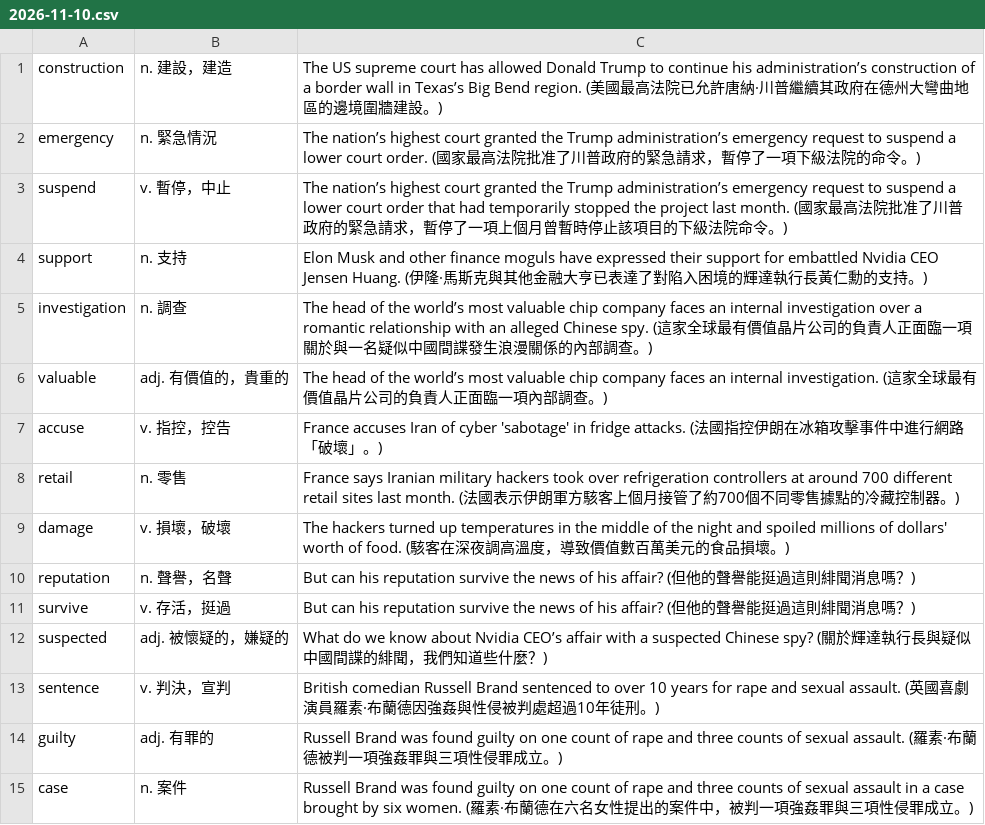
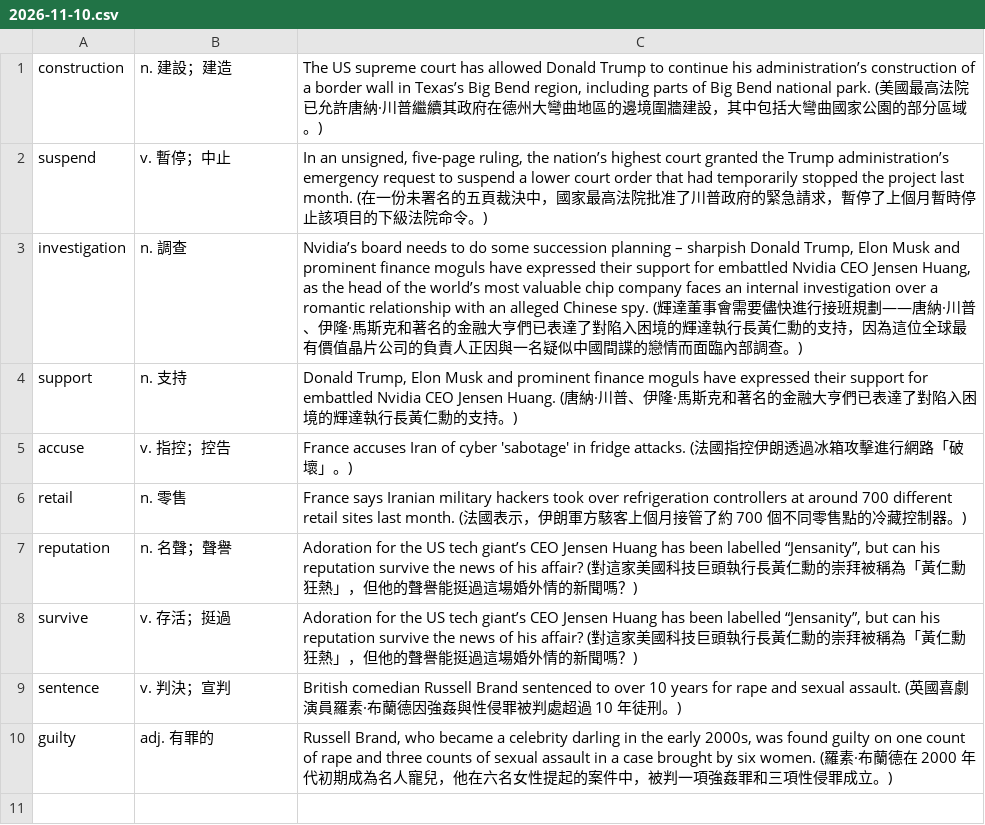
Before and after one commit to qsceszwdvrdx/en_news, a CSV file: anki/2026-11-10.csv, drawn as a sheet.

```diff
--- a/anki/2026-11-10.csv
+++ b/anki/2026-11-10.csv
@@ -1,15 +1,10 @@
-construction;n. 建設，建造;The US supreme court has allowed Donald Trump to continue his administration’s construction of a border wall in Texas’s Big Bend region. (美國最高法院已允許唐納·川普繼續其政府在德州大彎曲地區的邊境圍牆建設。)
-emergency;n. 緊急情況;The nation’s highest court granted the Trump administration’s emergency request to suspend a lower court order. (國家最高法院批准了川普政府的緊急請求，暫停了一項下級法院的命令。)
-suspend;v. 暫停，中止;The nation’s highest court granted the Trump administration’s emergency request to suspend a lower court order that had temporarily stopped the project last month. (國家最高法院批准了川普政府的緊急請求，暫停了一項上個月曾暫時停止該項目的下級法院命令。)
-support;n. 支持;Elon Musk and other finance moguls have expressed their support for embattled Nvidia CEO Jensen Huang. (伊隆·馬斯克與其他金融大亨已表達了對陷入困境的輝達執行長黃仁勳的支持。)
-investigation;n. 調查;The head of the world’s most valuable chip company faces an internal investigation over a romantic relationship with an alleged Chinese spy. (這家全球最有價值晶片公司的負責人正面臨一項關於與一名疑似中國間諜發生浪漫關係的內部調查。)
-valuable;adj. 有價值的，貴重的;The head of the world’s most valuable chip company faces an internal investigation. (這家全球最有價值晶片公司的負責人正面臨一項內部調查。)
-accuse;v. 指控，控告;France accuses Iran of cyber 'sabotage' in fridge attacks. (法國指控伊朗在冰箱攻擊事件中進行網路「破壞」。)
-retail;n. 零售;France says Iranian military hackers took over refrigeration controllers at around 700 different retail sites last month. (法國表示伊朗軍方駭客上個月接管了約700個不同零售據點的冷藏控制器。)
-damage;v. 損壞，破壞;The hackers turned up temperatures in the middle of the night and spoiled millions of dollars' worth of food. (駭客在深夜調高溫度，導致價值數百萬美元的食品損壞。)
-reputation;n. 聲譽，名聲;But can his reputation survive the news of his affair? (但他的聲譽能挺過這則緋聞消息嗎？)
-survive;v. 存活，挺過;But can his reputation survive the news of his affair? (但他的聲譽能挺過這則緋聞消息嗎？)
-suspected;adj. 被懷疑的，嫌疑的;What do we know about Nvidia CEO’s affair with a suspected Chinese spy? (關於輝達執行長與疑似中國間諜的緋聞，我們知道些什麼？)
-sentence;v. 判決，宣判;British comedian Russell Brand sentenced to over 10 years for rape and sexual assault. (英國喜劇演員羅素·布蘭德因強姦與性侵被判處超過10年徒刑。)
-guilty;adj. 有罪的;Russell Brand was found guilty on one count of rape and three counts of sexual assault. (羅素·布蘭德被判一項強姦罪與三項性侵罪成立。)
-case;n. 案件;Russell Brand was found guilty on one count of rape and three counts of sexual assault in a case brought by six women. (羅素·布蘭德在六名女性提出的案件中，被判一項強姦罪與三項性侵罪成立。)
+construction;n. 建設；建造;The US supreme court has allowed Donald Trump to continue his administration’s construction of a border wall in Texas’s Big Bend region, including parts of Big Bend national park. (美國最高法院已允許唐納·川普繼續其政府在德州大彎曲地區的邊境圍牆建設，其中包括大彎曲國家公園的部分區域。)
+suspend;v. 暫停；中止;In an unsigned, five-page ruling, the nation’s highest court granted the Trump administration’s emergency request to suspend a lower court order that had temporarily stopped the project last month. (在一份未署名的五頁裁決中，國家最高法院批准了川普政府的緊急請求，暫停了上個月暫時停止該項目的下級法院命令。)
+investigation;n. 調查;Nvidia’s board needs to do some succession planning – sharpish Donald Trump, Elon Musk and prominent finance moguls have expressed their support for embattled Nvidia CEO Jensen Huang, as the head of the world’s most valuable chip company faces an internal investigation over a romantic relationship with an alleged Chinese spy. (輝達董事會需要儘快進行接班規劃——唐納·川普、伊隆·馬斯克和著名的金融大亨們已表達了對陷入困境的輝達執行長黃仁勳的支持，因為這位全球最有價值晶片公司的負責人正因與一名疑似中國間諜的戀情而面臨內部調查。)
+support;n. 支持;Donald Trump, Elon Musk and prominent finance moguls have expressed their support for embattled Nvidia CEO Jensen Huang. (唐納·川普、伊隆·馬斯克和著名的金融大亨們已表達了對陷入困境的輝達執行長黃仁勳的支持。)
+accuse;v. 指控；控告;France accuses Iran of cyber 'sabotage' in fridge attacks. (法國指控伊朗透過冰箱攻擊進行網路「破壞」。)
+retail;n. 零售;France says Iranian military hackers took over refrigeration controllers at around 700 different retail sites last month. (法國表示，伊朗軍方駭客上個月接管了約 700 個不同零售點的冷藏控制器。)
+reputation;n. 名聲；聲譽;Adoration for the US tech giant’s CEO Jensen Huang has been labelled “Jensanity”, but can his reputation survive the news of his affair? (對這家美國科技巨頭執行長黃仁勳的崇拜被稱為「黃仁勳狂熱」，但他的聲譽能挺過這場婚外情的新聞嗎？)
+survive;v. 存活；挺過;Adoration for the US tech giant’s CEO Jensen Huang has been labelled “Jensanity”, but can his reputation survive the news of his affair? (對這家美國科技巨頭執行長黃仁勳的崇拜被稱為「黃仁勳狂熱」，但他的聲譽能挺過這場婚外情的新聞嗎？)
+sentence;v. 判決；宣判;British comedian Russell Brand sentenced to over 10 years for rape and sexual assault. (英國喜劇演員羅素·布蘭德因強姦與性侵罪被判處超過 10 年徒刑。)
+guilty;adj. 有罪的;Russell Brand, who became a celebrity darling in the early 2000s, was found guilty on one count of rape and three counts of sexual assault in a case brought by six women. (羅素·布蘭德在 2000 年代初期成為名人寵兒，他在六名女性提起的案件中，被判一項強姦罪和三項性侵罪成立。)
```
Also changed, not shown: 3 other files.
